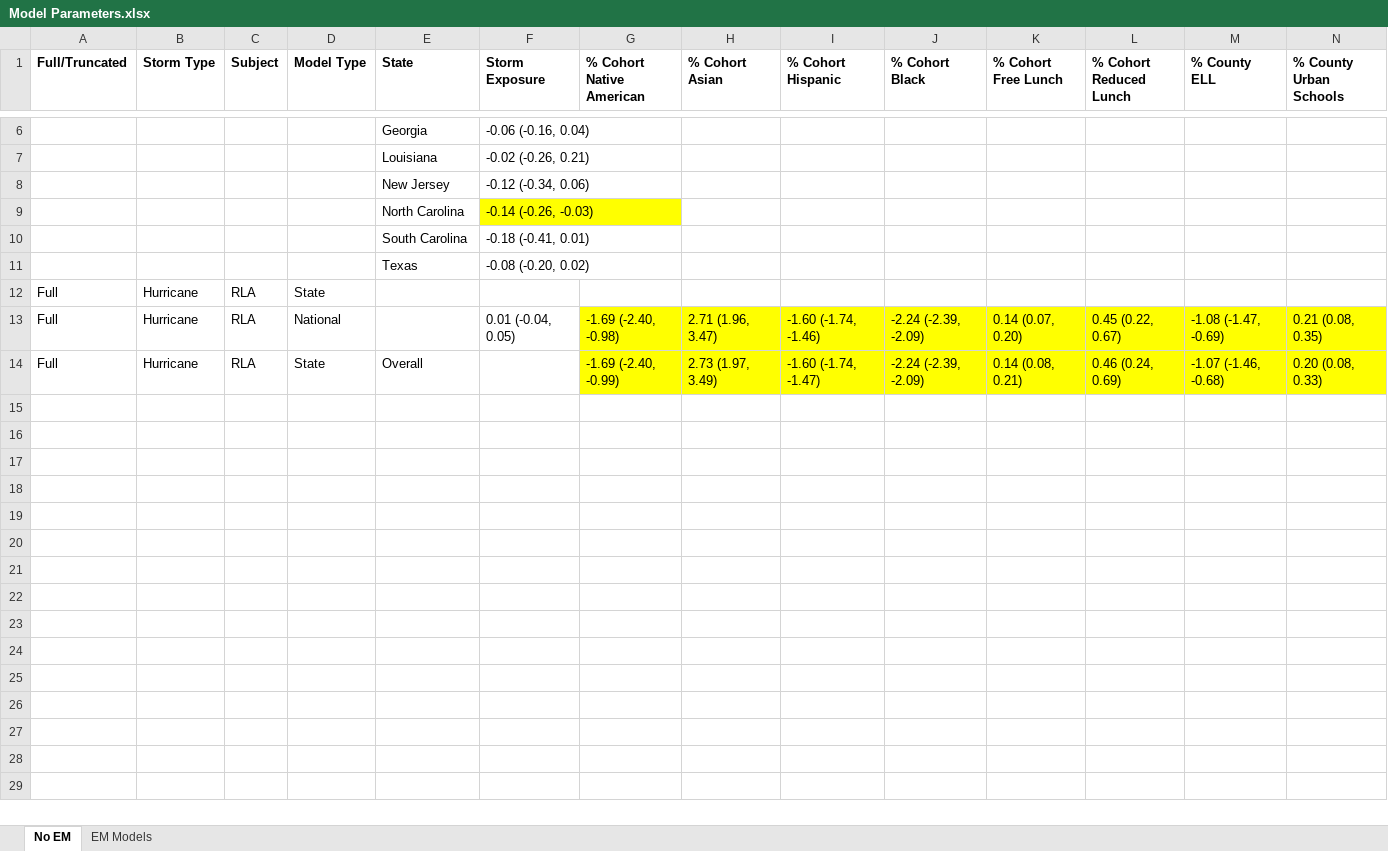
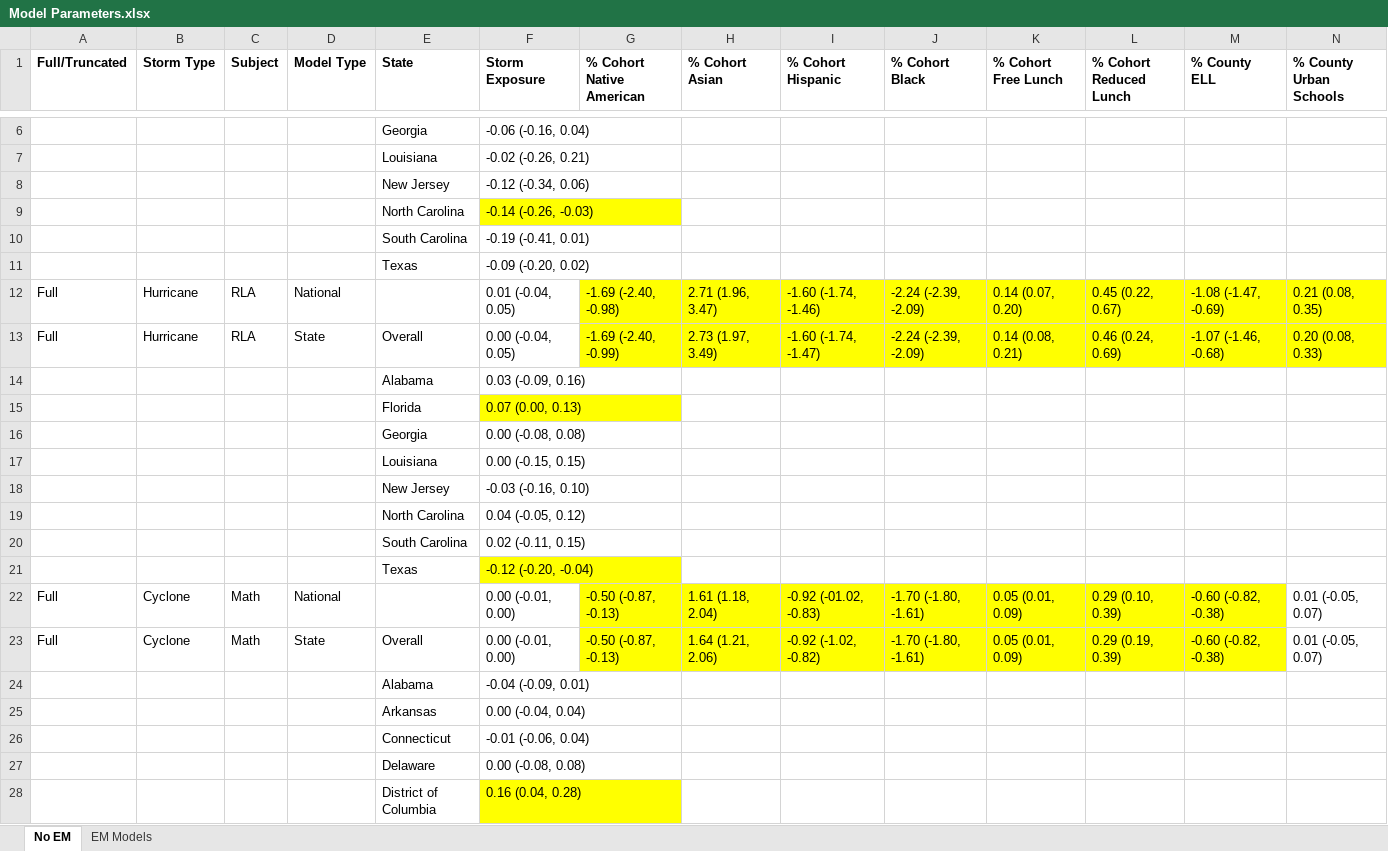
Before and after one commit to sparklabnyc/tropical_cyclones_educational_attainment_2022, an Excel workbook: tables/Model Parameters.xlsx, sheet No EM, drawn as a sheet; only a part is shown, gaps mark what is left out; values as stored, in another font and other column widths than the file's, no borders; removed rows and columns are numbered as before the commit, all else as after; rows hold the shown columns only; the diff covers the shown part only; the diff names each change by its address in the sheet, - before the commit and + after, or states it on an @@ line.

```diff
--- a/tables/Model Parameters.xlsx (sheet No EM)
+++ b/tables/Model Parameters.xlsx (sheet No EM)
-F10 (Storm Exposure): -0.18 (-0.41, 0.01)
+F10 (Storm Exposure): -0.19 (-0.41, 0.01)
-F11 (Storm Exposure): -0.08 (-0.20, 0.02)
+F11 (Storm Exposure): -0.09 (-0.20, 0.02)
-row 12: Full | Hurricane | RLA | State
-F13 (Storm Exposure): (empty)
+F13 (Storm Exposure): 0.00 (-0.04, 0.05)
+row 14:  |  |  |  | Alabama | 0.03 (-0.09, 0.16)
+row 15:  |  |  |  | Florida | 0.07 (0.00, 0.13)
+row 16:  |  |  |  | Georgia | 0.00 (-0.08, 0.08)
+row 17:  |  |  |  | Louisiana | 0.00 (-0.15, 0.15)
+row 18:  |  |  |  | New Jersey | -0.03 (-0.16, 0.10)
+row 19:  |  |  |  | North Carolina | 0.04 (-0.05, 0.12)
+row 20:  |  |  |  | South Carolina | 0.02 (-0.11, 0.15)
+row 21:  |  |  |  | Texas | -0.12 (-0.20, -0.04)
+row 22: Full | Cyclone | Math | National |  | 0.00 (-0.01, 0.00) | -0.50 (-0.87, -0.13) | 1.61 (1.18, 2.04) | -0.92 (-01.02, -0.83) | -1.70 (-1.80, -1.61) | 0.05 (0.01, 0.09) | 0.29 (0.10, 0.39) | -0.60 (-0.82, -0.38) | 0.01 (-0.05, 0.07)
+row 23: Full | Cyclone | Math | State | Overall | 0.00 (-0.01, 0.00) | -0.50 (-0.87, -0.13) | 1.64 (1.21, 2.06) | -0.92 (-1.02, -0.82) | -1.70 (-1.80, -1.61) | 0.05 (0.01, 0.09) | 0.29 (0.19, 0.39) | -0.60 (-0.82, -0.38) | 0.01 (-0.05, 0.07)
+row 24:  |  |  |  | Alabama | -0.04 (-0.09, 0.01)
+row 25:  |  |  |  | Arkansas | 0.00 (-0.04, 0.04)
+row 26:  |  |  |  | Connecticut | -0.01 (-0.06, 0.04)
+row 27:  |  |  |  | Delaware | 0.00 (-0.08, 0.08)
+row 28:  |  |  |  | District of Columbia | 0.16 (0.04, 0.28)
```
Also changed, not shown: 134 added rows and 1 removed row elsewhere in this sheet, sheet EM Models, 36 other files.
